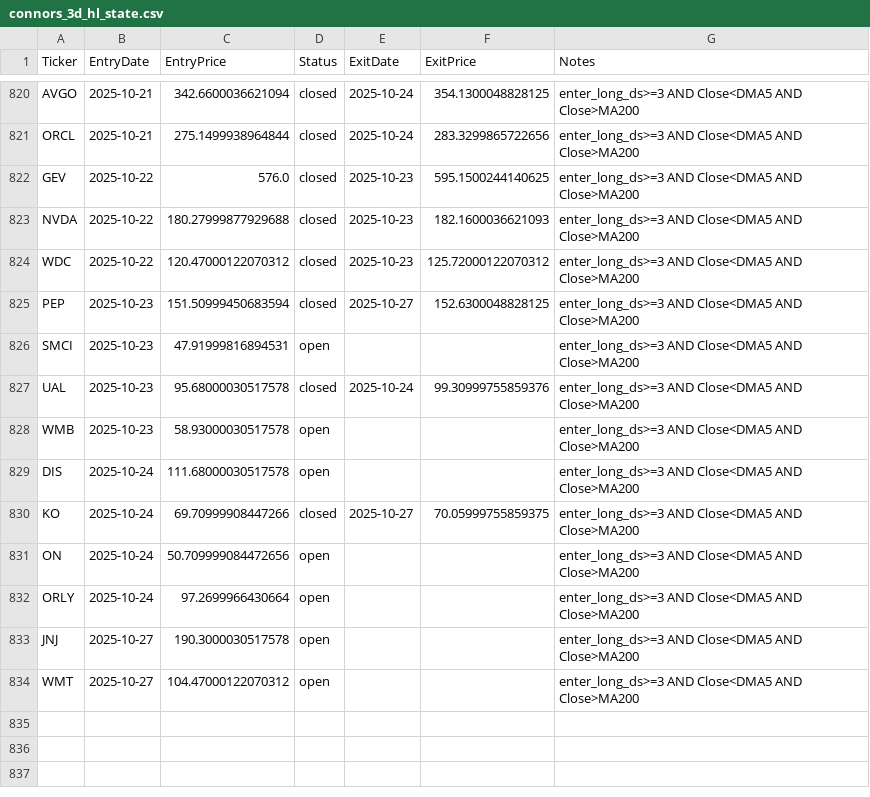
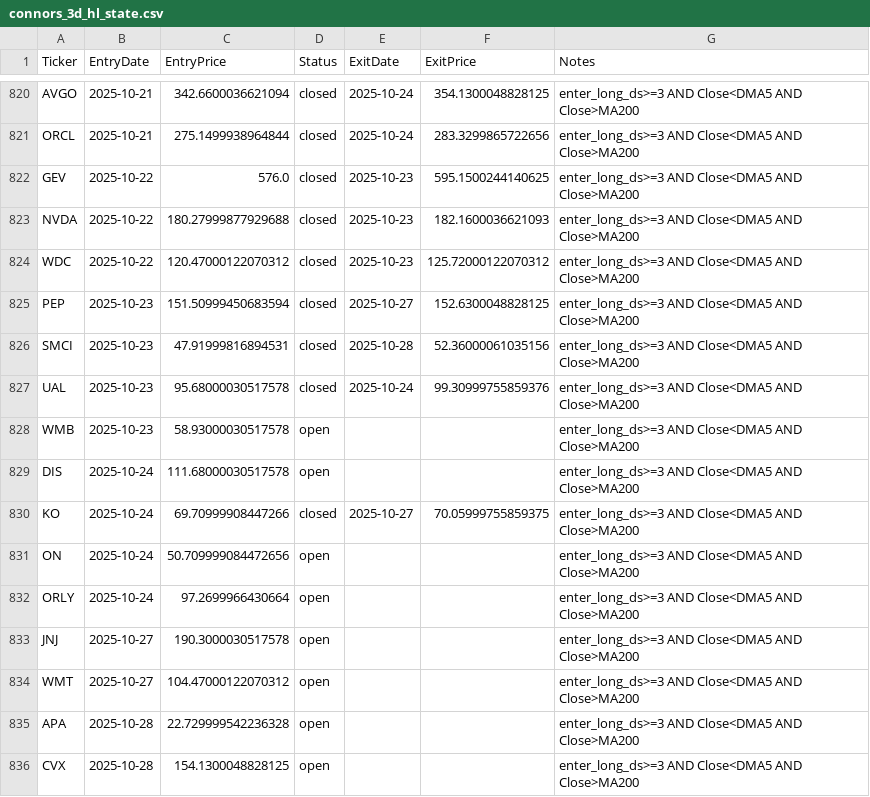
Before and after one commit to mpincus/swing-systems, a CSV file: state/connors_3d_hl_state.csv, drawn as a sheet; only a part is shown, gaps mark what is left out.

```diff
--- a/state/connors_3d_hl_state.csv
+++ b/state/connors_3d_hl_state.csv
@@ -825,3 +825,3 @@ WDC,2025-10-22,120.47000122070312,closed,2025-10-23,125.72000122070312,enter_lon
 PEP,2025-10-23,151.50999450683594,closed,2025-10-27,152.6300048828125,enter_long_ds>=3 AND Close<DMA5 AND Close>MA200
-SMCI,2025-10-23,47.91999816894531,open,,,enter_long_ds>=3 AND Close<DMA5 AND Close>MA200
+SMCI,2025-10-23,47.91999816894531,closed,2025-10-28,52.36000061035156,enter_long_ds>=3 AND Close<DMA5 AND Close>MA200
 UAL,2025-10-23,95.68000030517578,closed,2025-10-24,99.30999755859376,enter_long_ds>=3 AND Close<DMA5 AND Close>MA200
@@ -834 +834,3 @@ JNJ,2025-10-27,190.3000030517578,open,,,enter_long_ds>=3 AND Close<DMA5 AND Clos
 WMT,2025-10-27,104.47000122070312,open,,,enter_long_ds>=3 AND Close<DMA5 AND Close>MA200
+APA,2025-10-28,22.729999542236328,open,,,enter_long_ds>=3 AND Close<DMA5 AND Close>MA200
+CVX,2025-10-28,154.1300048828125,open,,,enter_long_ds>=3 AND Close<DMA5 AND Close>MA200
```
Also changed, not shown: 7 other files.
